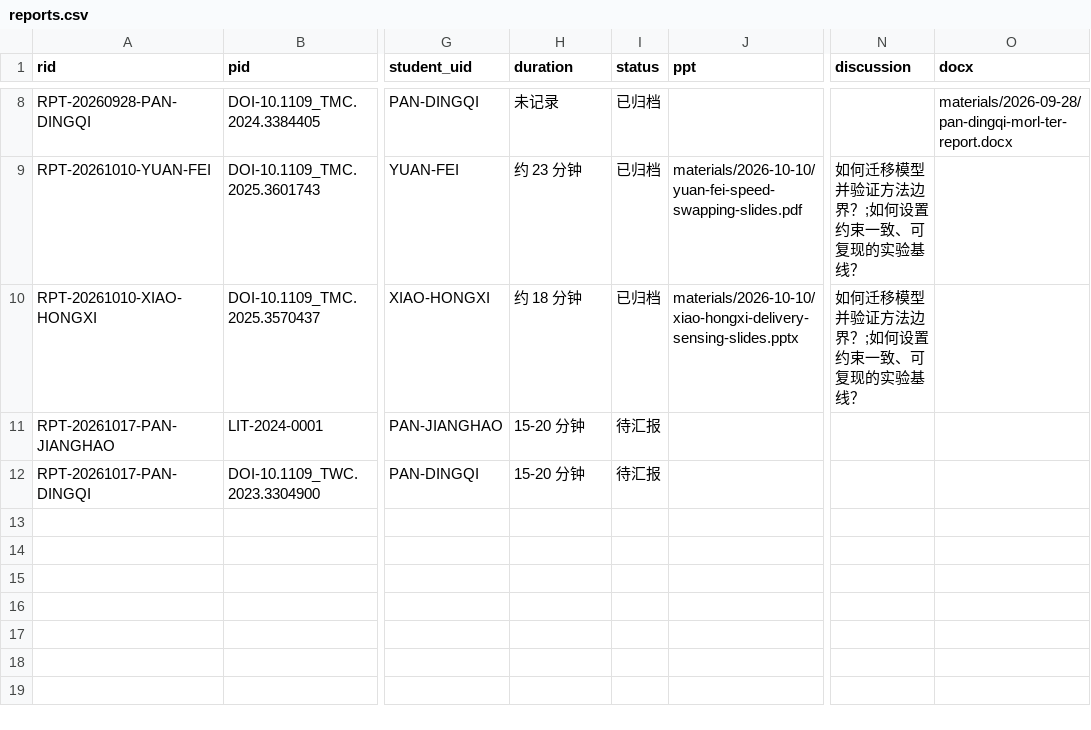
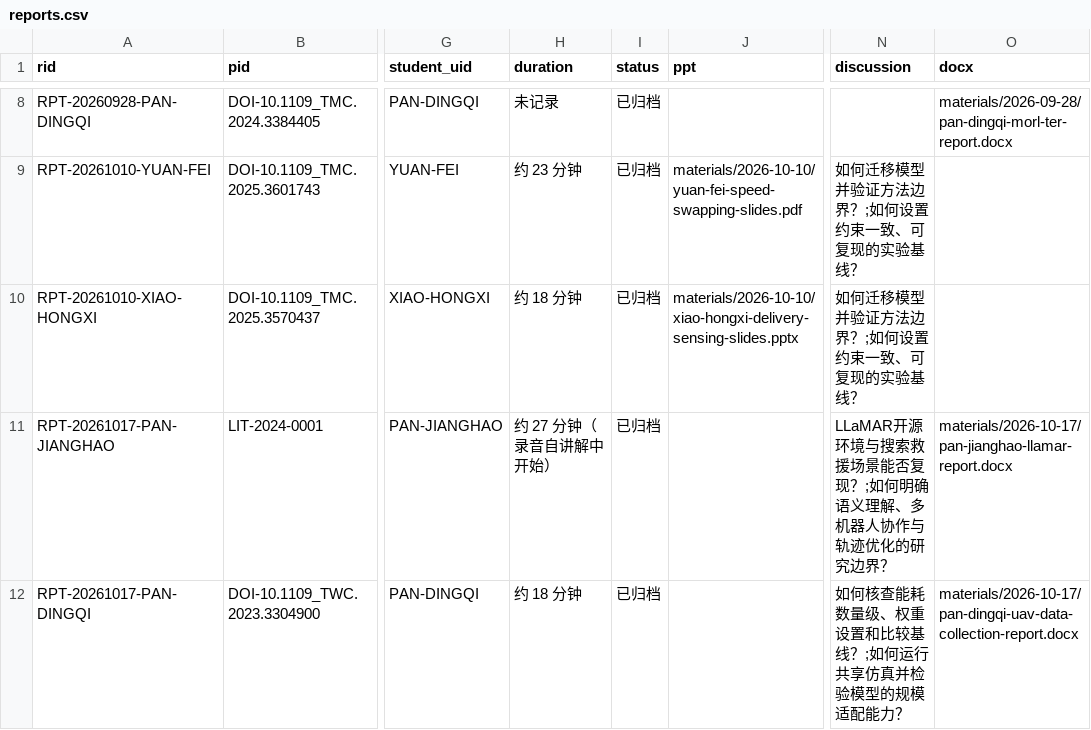
Before and after one commit to hollywuzh/LACONETHomepage, a CSV file: data/reports.csv, drawn as a sheet; only a part is shown, gaps mark what is left out; the diff names each change by its address in the sheet, - before the commit and + after, or states it on an @@ line.

Commit message:
Archive October 17 reports and announce October 24 seminar

```diff
--- a/data/reports.csv
+++ b/data/reports.csv
-H11 (duration): 15-20 分钟
+H11 (duration): 约 27 分钟（录音自讲解中开始）
-I11:I12 (status): 待汇报
+I11:I12 (status): 已归档
-N11 (discussion): (empty)
+N11 (discussion): LLaMAR开源环境与搜索救援场景能否复现？;如何明确语义理解、多机器人协作与轨迹优化的研究边界？
-O11 (docx): (empty)
+O11 (docx): materials/2026-10-17/pan-jianghao-llamar-report.docx
-H12 (duration): 15-20 分钟
+H12 (duration): 约 18 分钟
-N12 (discussion): (empty)
+N12 (discussion): 如何核查能耗数量级、权重设置和比较基线？;如何运行共享仿真并检验模型的规模适配能力？
-O12 (docx): (empty)
+O12 (docx): materials/2026-10-17/pan-dingqi-uav-data-collection-report.docx
```
Also changed, not shown: data/meetings.csv, 18 other files.
